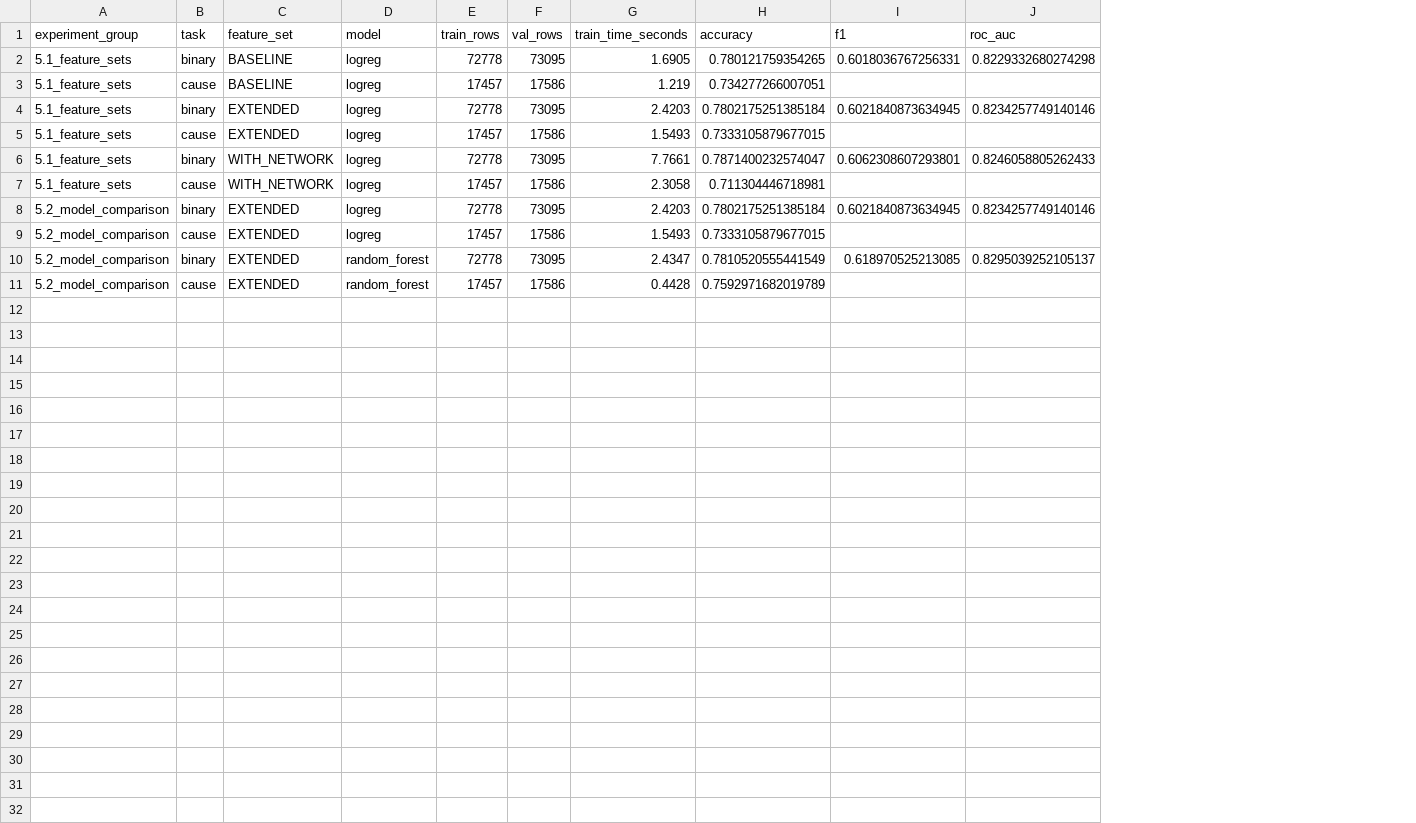
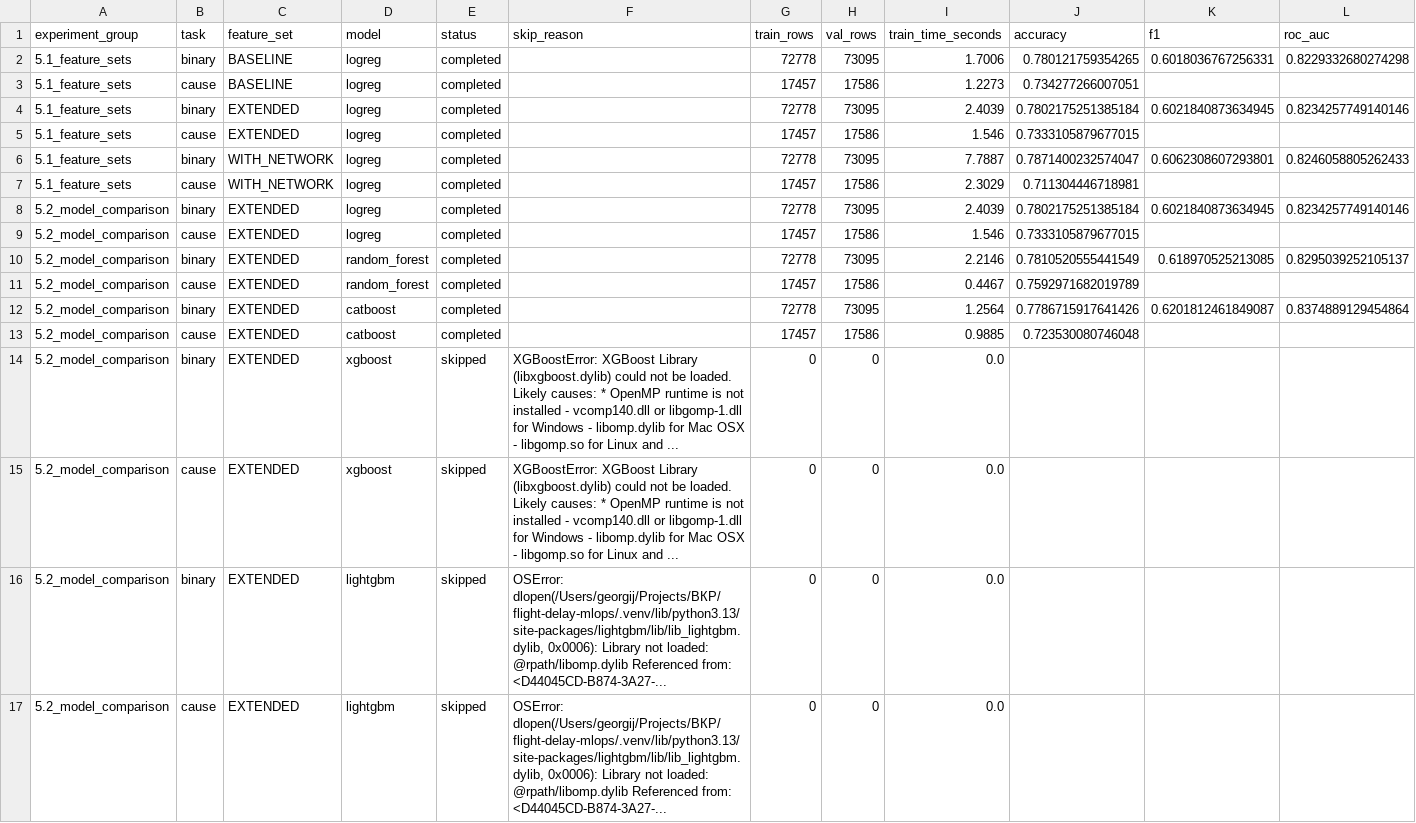
Before and after one commit to GeorgeSard/VKR, a CSV file: flight-delay-mlops/reports/experiments/baseline_runs.csv, drawn as a sheet; only a part is shown; addresses are those after the commit; rows hold the shown columns only; the diff names each change by its address in the sheet, - before the commit and + after, or states it on an @@ line.

Commit message:
experiment: add catboost and optional boosting checks

```diff
--- a/flight-delay-mlops/reports/experiments/baseline_runs.csv
+++ b/flight-delay-mlops/reports/experiments/baseline_runs.csv
+column E (status), rows 2-11: all completed
+column F (skip_reason), empty
-I2 (train_time_seconds): 1.6905
+I2 (train_time_seconds): 1.7006
-I3 (train_time_seconds): 1.219
+I3 (train_time_seconds): 1.2273
-I4 (train_time_seconds): 2.4203
+I4 (train_time_seconds): 2.4039
-I5 (train_time_seconds): 1.5493
+I5 (train_time_seconds): 1.546
-I6 (train_time_seconds): 7.7661
+I6 (train_time_seconds): 7.7887
-I7 (train_time_seconds): 2.3058
+I7 (train_time_seconds): 2.3029
-I8 (train_time_seconds): 2.4203
+I8 (train_time_seconds): 2.4039
-I9 (train_time_seconds): 1.5493
+I9 (train_time_seconds): 1.546
-I10 (train_time_seconds): 2.4347
+I10 (train_time_seconds): 2.2146
-I11 (train_time_seconds): 0.4428
+I11 (train_time_seconds): 0.4467
+row 12: 5.2_model_comparison | binary | EXTENDED | catboost | completed |  | 72778 | 73095 | 1.2564 | 0.7786715917641426 | 0.6201812461849087 | 0.8374889129454864
+row 13: 5.2_model_comparison | cause | EXTENDED | catboost | completed |  | 17457 | 17586 | 0.9885 | 0.723530080746048
+row 14: 5.2_model_comparison | binary | EXTENDED | xgboost | skipped | XGBoostError: XGBoost Library (libxgboost.dylib) could not be loaded. Likely causes: * OpenMP runtime is not installed - vcomp140.dll or libgomp-1.dll for Windows - libomp.dylib for Mac OSX - libgomp.so for Linux and ... | 0 | 0 | 0.0
+row 15: 5.2_model_comparison | cause | EXTENDED | xgboost | skipped | XGBoostError: XGBoost Library (libxgboost.dylib) could not be loaded. Likely causes: * OpenMP runtime is not installed - vcomp140.dll or libgomp-1.dll for Windows - libomp.dylib for Mac OSX - libgomp.so for Linux and ... | 0 | 0 | 0.0
+row 16: 5.2_model_comparison | binary | EXTENDED | lightgbm | skipped | OSError: dlopen(/Users/georgij/Projects/ВКР/flight-delay-mlops/.venv/lib/python3.13/site-packages/lightgbm/lib/lib_lightgbm.dylib, 0x0006): Library not loaded: @rpath/libomp.dylib Referenced from: <D44045CD-B874-3A27-... | 0 | 0 | 0.0
+row 17: 5.2_model_comparison | cause | EXTENDED | lightgbm | skipped | OSError: dlopen(/Users/georgij/Projects/ВКР/flight-delay-mlops/.venv/lib/python3.13/site-packages/lightgbm/lib/lib_lightgbm.dylib, 0x0006): Library not loaded: @rpath/libomp.dylib Referenced from: <D44045CD-B874-3A27-... | 0 | 0 | 0.0
```
Also changed, not shown: 22 other files.
